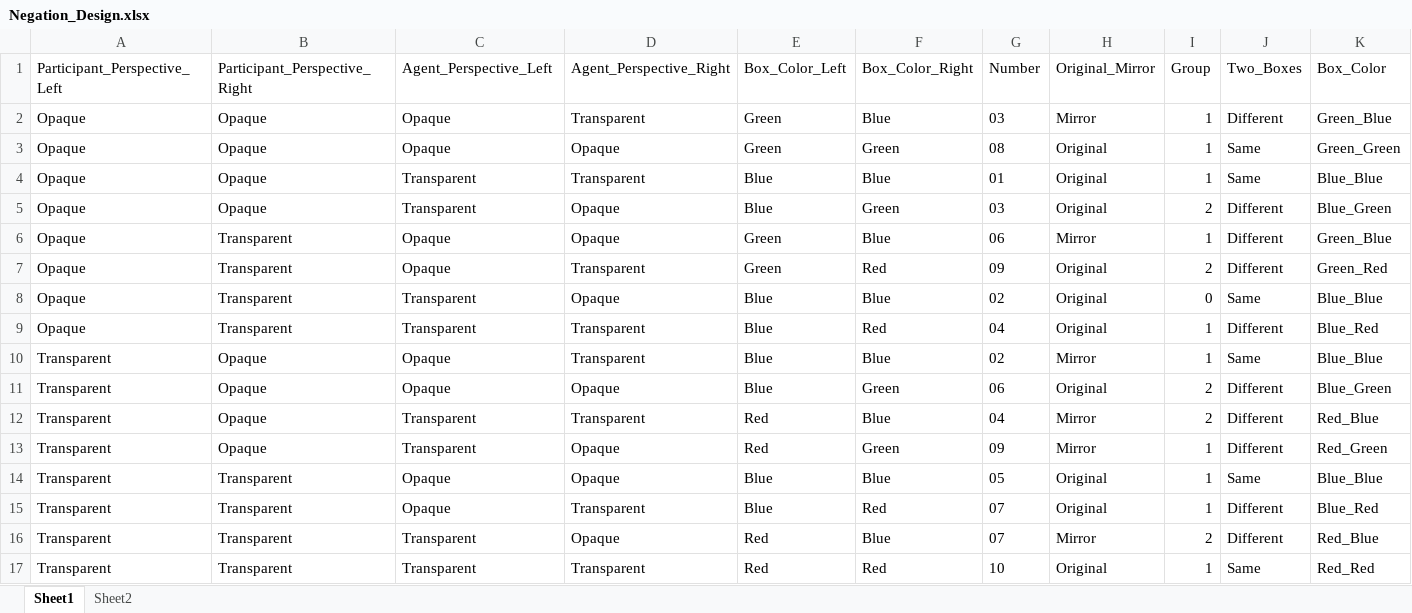
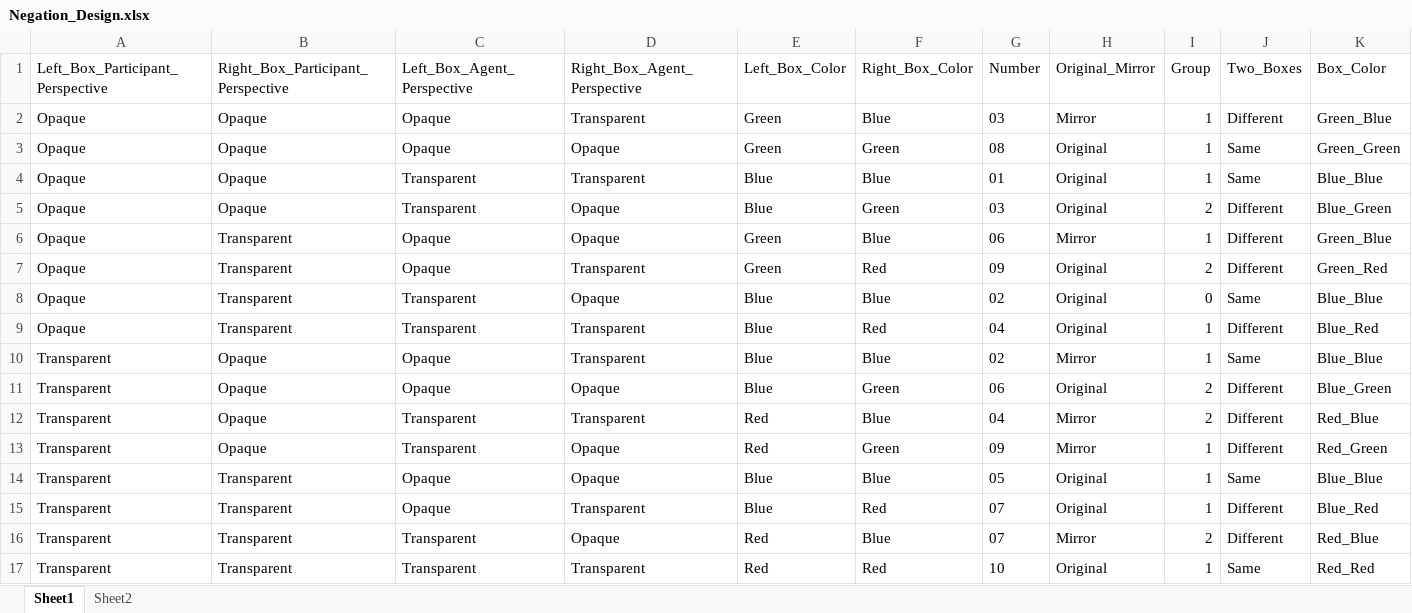
Before and after one commit to Sapere-Aude-Group/sapere-aude, an Excel workbook: content/research/Negation/Supporting_Information/Negation_Design.xlsx, sheet Sheet1, drawn as a sheet; only a part is shown; values as stored, in another font and other column widths than the file's, no borders; the diff names each change by its address in the sheet, - before the commit and + after, or states it on an @@ line.

```diff
--- a/content/research/Negation/Supporting_Information/Negation_Design.xlsx (sheet Sheet1)
+++ b/content/research/Negation/Supporting_Information/Negation_Design.xlsx (sheet Sheet1)
-A1: Participant_Perspective_Left
+A1: Left_Box_Participant_Perspective
-B1: Participant_Perspective_Right
+B1: Right_Box_Participant_Perspective
-C1: Agent_Perspective_Left
+C1: Left_Box_Agent_Perspective
-D1: Agent_Perspective_Right
+D1: Right_Box_Agent_Perspective
-E1: Box_Color_Left
+E1: Left_Box_Color
-F1: Box_Color_Right
+F1: Right_Box_Color
```
Also changed, not shown: 4 other files.
